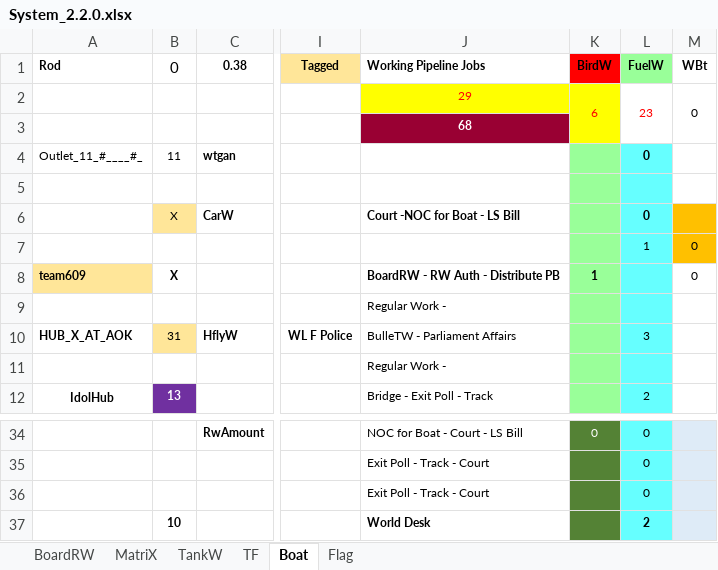
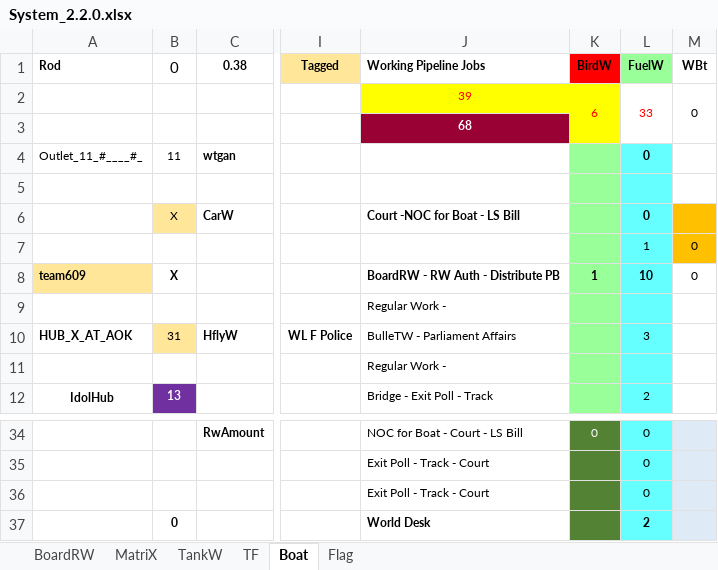
Before and after one commit to sawanCoder11/System_Work_RW, an Excel workbook: System_2.2.0.xlsx, sheet Boat, drawn as a sheet; only a part is shown, gaps mark what is left out; values as stored, in another font and other column widths than the file's, no borders; the diff names each change by its address in the sheet, - before the commit and + after, or states it on an @@ line.

```diff
--- a/System_2.2.0.xlsx (sheet Boat)
+++ b/System_2.2.0.xlsx (sheet Boat)
-J2 (Working Pipeline Jobs): 29
+J2 (Working Pipeline Jobs): 39
-L2 (FuelW): 23
+L2 (FuelW): 33
-L8 (FuelW): (empty)
+L8 (FuelW): 10
-B37 (0): 10
+B37 (0): 0
```
Also changed, not shown: sheet TF, sheet BoardRW.
